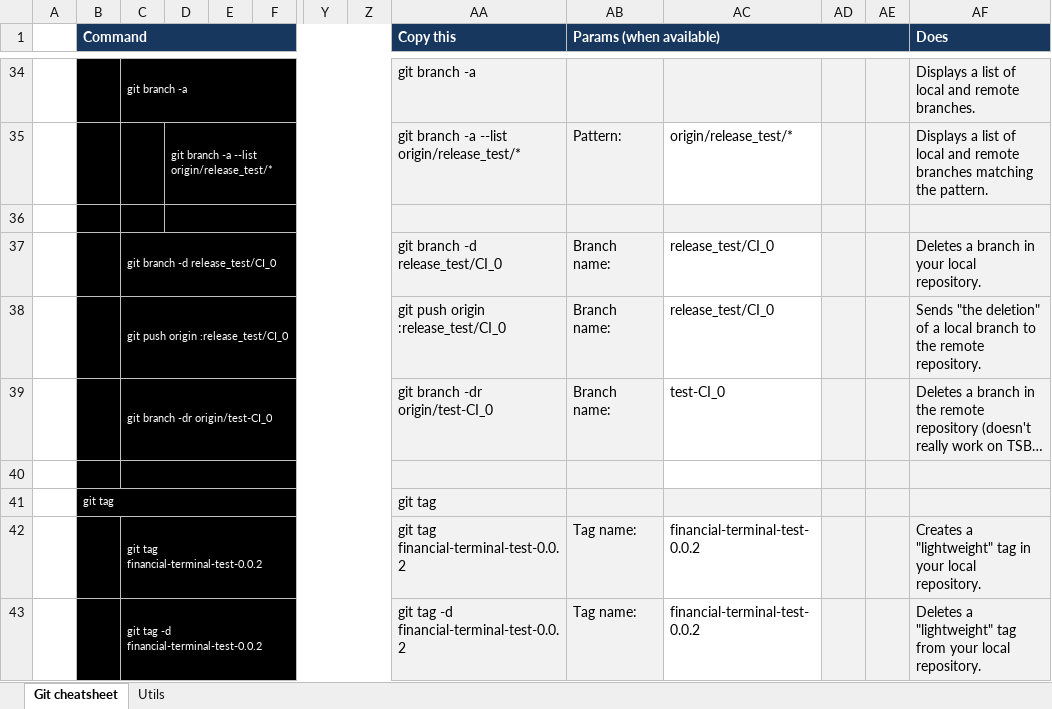
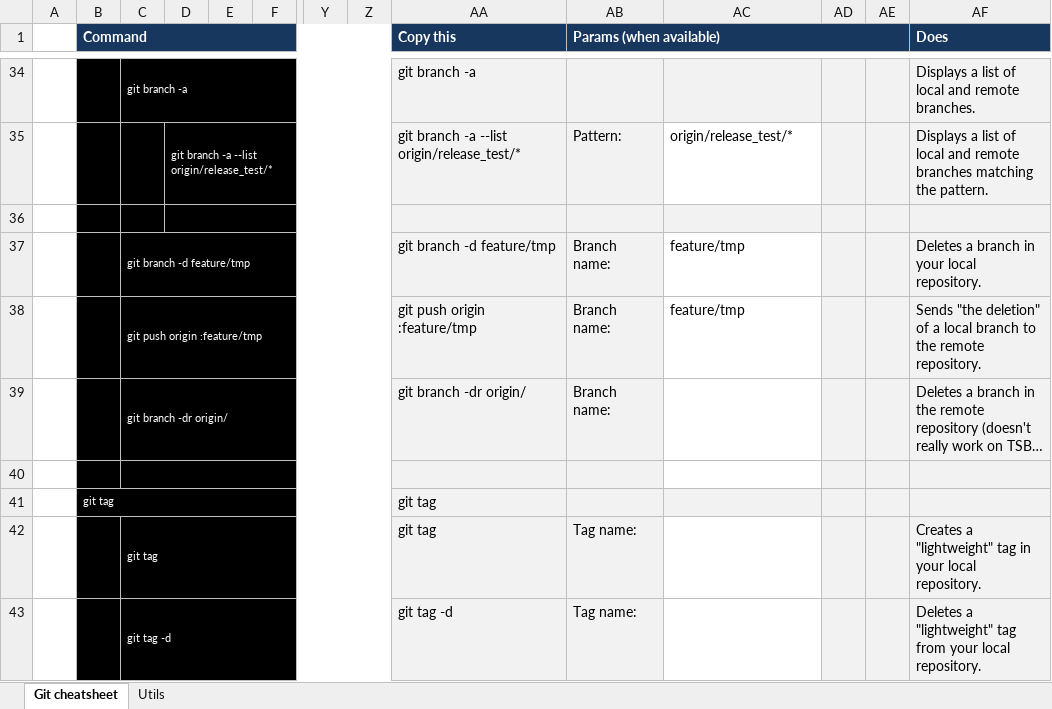
Before and after one commit to ignacio-serrano/misc, an Excel workbook: X-Project tools/Excel/Git Cheatsheet.xlsx, sheet Git cheatsheet, drawn as a sheet; only a part is shown, gaps mark what is left out; long unchanged cells end in …; values as stored, in another font and other column widths than the file's, no borders; removed rows and columns are numbered as before the commit, all else as after; rows hold the shown columns only; the diff covers the shown part only; the diff names each change by its address in the sheet, - before the commit and + after, or states it on an @@ line.

```diff
--- a/X-Project tools/Excel/Git Cheatsheet.xlsx (sheet Git cheatsheet)
+++ b/X-Project tools/Excel/Git Cheatsheet.xlsx (sheet Git cheatsheet)
-C37: git branch -d release_test/CI_0
+C37: git branch -d feature/tmp
-AA37 (Copy this): git branch -d release_test/CI_0
+AA37 (Copy this): git branch -d feature/tmp
-AC37:AC38: release_test/CI_0
+AC37:AC38: feature/tmp
-C38: git push origin :release_test/CI_0
+C38: git push origin :feature/tmp
-AA38 (Copy this): git push origin :release_test/CI_0
+AA38 (Copy this): git push origin :feature/tmp
-C39: git branch -dr origin/test-CI_0
+C39: git branch -dr origin/
-AA39 (Copy this): git branch -dr origin/test-CI_0
+AA39 (Copy this): git branch -dr origin/
-AC39: test-CI_0
+AC39: (empty)
-row 42:  |  | git tag financial-terminal-test-0.0.2 |  |  |  |  |  | git tag financial-terminal-test-0.0.2 | Tag name: | financial-terminal-test-0.0.2 |  |  | Creates a "lightweight" tag in your local repository.
-row 43:  |  | git tag -d financial-terminal-test-0.0.2 |  |  |  |  |  | git tag -d financial-terminal-test-0.0.2 | Tag name: | financial-terminal-test-0.0.2 |  |  | Deletes a "lightweight" tag from your local repository.
+row 42:  |  | git tag |  |  |  |  |  | git tag | Tag name: |  |  |  | Creates a "lightweight" tag in your local repository.
+row 43:  |  | git tag -d |  |  |  |  |  | git tag -d | Tag name: |  |  |  | Deletes a "lightweight" tag from your local repository.
```
Also changed, not shown: 7 added rows, 3 removed rows and 6 edited cells elsewhere in this sheet, formulas that keep their value, X-Project tools/Excel/Bower Cheatsheet.xlsx, X-Project tools/Excel/Maven Cheatsheet.xlsx, 5 other files.
